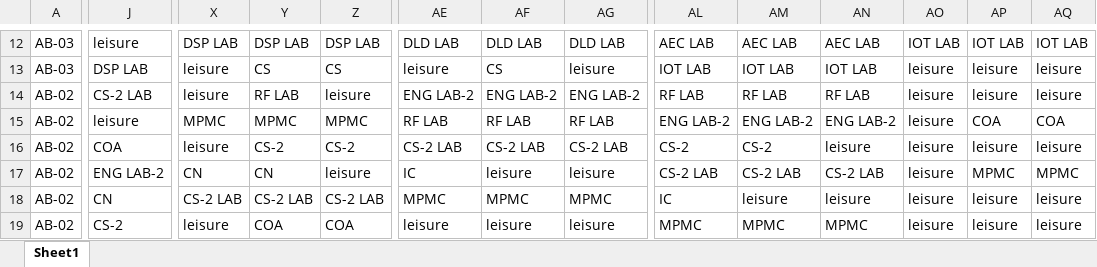
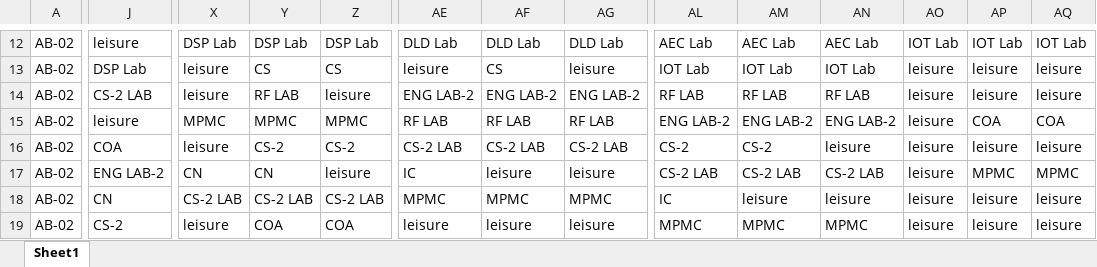
Before and after one commit to bharathallaka-o7/Time_Table_Management_Using_GenAI, an Excel workbook: Modified Data/ECE/ECE_Timetable.xlsx, sheet Sheet1, drawn as a sheet; only a part is shown, gaps mark what is left out; values as stored, in another font and other column widths than the file's, no borders; the diff covers the shown part only; the diff names each change by its address in the sheet, - before the commit and + after, or states it on an @@ line.

```diff
--- a/Modified Data/ECE/ECE_Timetable.xlsx (sheet Sheet1)
+++ b/Modified Data/ECE/ECE_Timetable.xlsx (sheet Sheet1)
-A12:A13: AB-03
+A12:A13: AB-02
-X12: DSP LAB
+X12: DSP Lab
-Y12: DSP LAB
+Y12: DSP Lab
-Z12: DSP LAB
+Z12: DSP Lab
-AE12: DLD LAB
+AE12: DLD Lab
-AF12: DLD LAB
+AF12: DLD Lab
-AG12: DLD LAB
+AG12: DLD Lab
-AL12: AEC LAB
+AL12: AEC Lab
-AM12: AEC LAB
+AM12: AEC Lab
-AN12: AEC LAB
+AN12: AEC Lab
-AO12: IOT LAB
+AO12: IOT Lab
-AP12: IOT LAB
+AP12: IOT Lab
-AQ12: IOT LAB
+AQ12: IOT Lab
-J13: DSP LAB
+J13: DSP Lab
-AL13: IOT LAB
+AL13: IOT Lab
-AM13: IOT LAB
+AM13: IOT Lab
-AN13: IOT LAB
+AN13: IOT Lab
```
Also changed, not shown: 1 added row, 1 removed row and 97 edited cells elsewhere in this sheet, Modified Data/CSE/CSE_only_periods.xlsx, Modified Data/ECE/period_schedule.xlsx, 24 other files.
